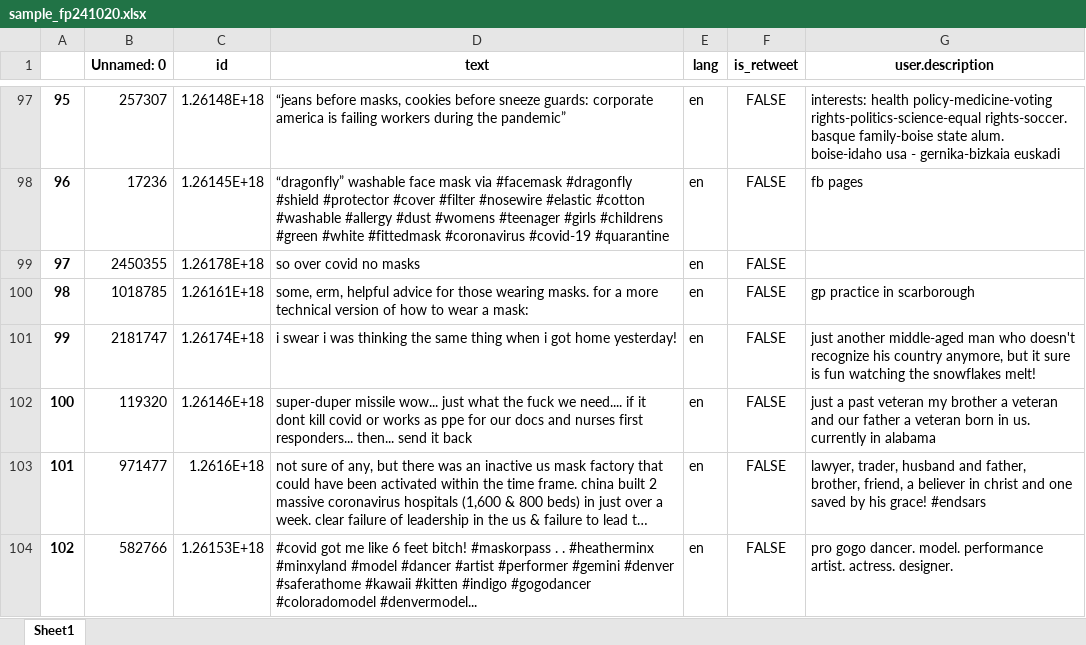
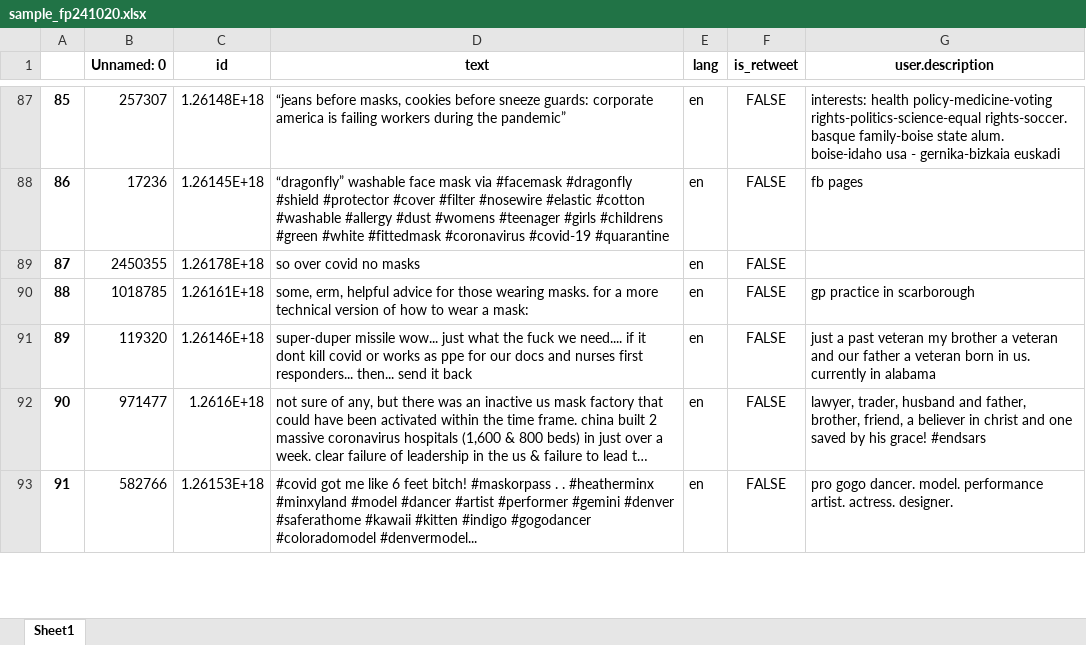
Before and after one commit to digitalepidemiologylab/preprocess, an Excel workbook: utils/processing/sample_fp241020.xlsx, sheet Sheet1, drawn as a sheet; only a part is shown, gaps mark what is left out; long unchanged cells end in …; values as stored, in another font and other column widths than the file's, no borders; the diff covers the shown part only; the diff names each change by its address in the sheet, - before the commit and + after, or states it on an @@ line.

```diff
--- a/utils/processing/sample_fp241020.xlsx (sheet Sheet1)
+++ b/utils/processing/sample_fp241020.xlsx (sheet Sheet1)
@@ column A renumbered from row 3 down @@
-row 101: 99 | 2181747 | 1.26174E+18 | i swear i was thinking the same thing when i got home yesterday! | en | FALSE | just another middle-aged man who doesn't recognize his country anymore, but it sure is fun watching the snowflakes melt!
```
Also changed, not shown: 26 removed rows elsewhere in this sheet, 2 other files.
